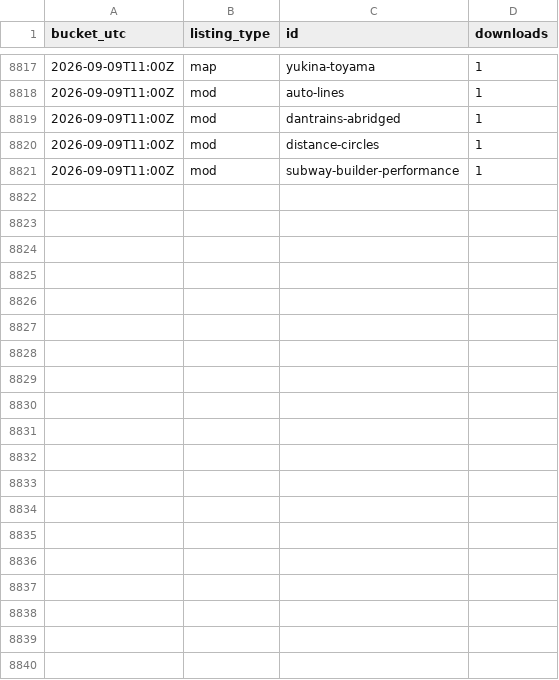
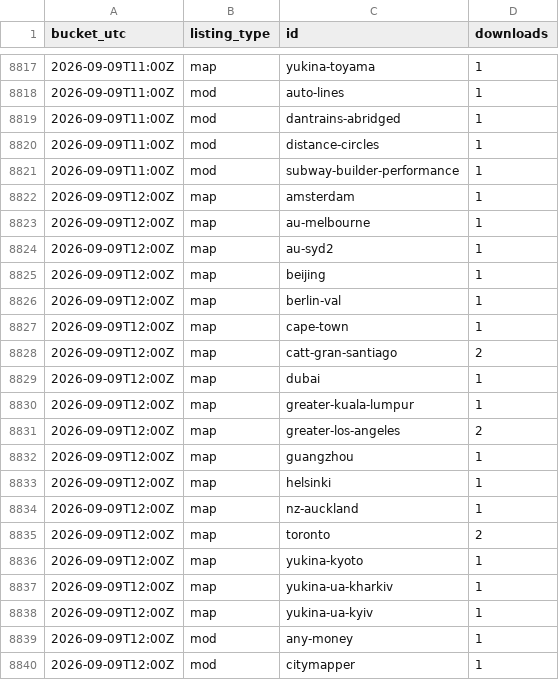
Before and after one commit to Subway-Builder-Modded/The-Railyard, a CSV file: analytics/hourly/downloads-2026-09.csv, drawn as a sheet; only a part is shown, gaps mark what is left out; the diff covers the shown part only; the diff names each change by its address in the sheet, - before the commit and + after, or states it on an @@ line.

```diff
--- a/analytics/hourly/downloads-2026-09.csv
+++ b/analytics/hourly/downloads-2026-09.csv
+row 8822: 2026-09-09T12:00Z | map | amsterdam | 1
+row 8823: 2026-09-09T12:00Z | map | au-melbourne | 1
+row 8824: 2026-09-09T12:00Z | map | au-syd2 | 1
+row 8825: 2026-09-09T12:00Z | map | beijing | 1
+row 8826: 2026-09-09T12:00Z | map | berlin-val | 1
+row 8827: 2026-09-09T12:00Z | map | cape-town | 1
+row 8828: 2026-09-09T12:00Z | map | catt-gran-santiago | 2
+row 8829: 2026-09-09T12:00Z | map | dubai | 1
+row 8830: 2026-09-09T12:00Z | map | greater-kuala-lumpur | 1
+row 8831: 2026-09-09T12:00Z | map | greater-los-angeles | 2
+row 8832: 2026-09-09T12:00Z | map | guangzhou | 1
+row 8833: 2026-09-09T12:00Z | map | helsinki | 1
+row 8834: 2026-09-09T12:00Z | map | nz-auckland | 1
+row 8835: 2026-09-09T12:00Z | map | toronto | 2
+row 8836: 2026-09-09T12:00Z | map | yukina-kyoto | 1
+row 8837: 2026-09-09T12:00Z | map | yukina-ua-kharkiv | 1
+row 8838: 2026-09-09T12:00Z | map | yukina-ua-kyiv | 1
+row 8839: 2026-09-09T12:00Z | mod | any-money | 1
+row 8840: 2026-09-09T12:00Z | mod | citymapper | 1
```
Also changed, not shown: 11 added rows elsewhere in this file, analytics/railyard_app_by_day.csv, 8 other files.
